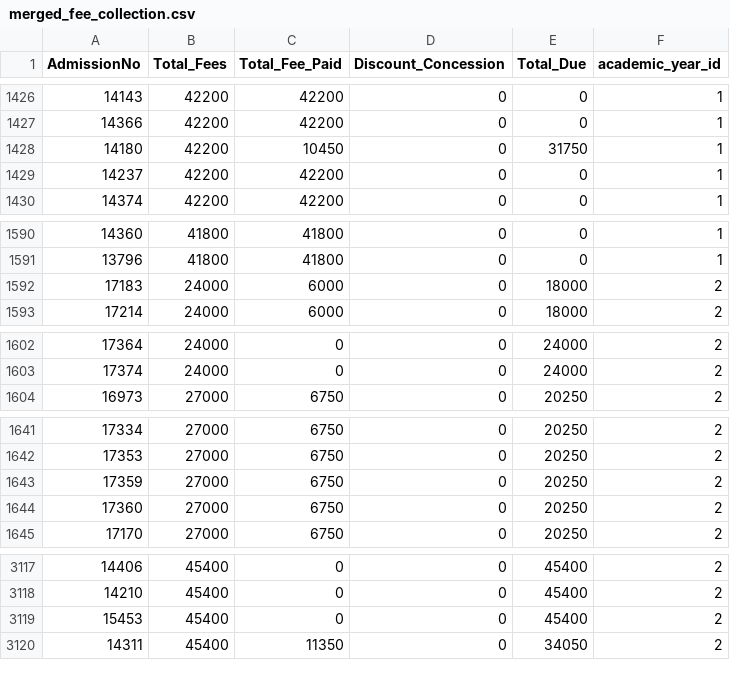
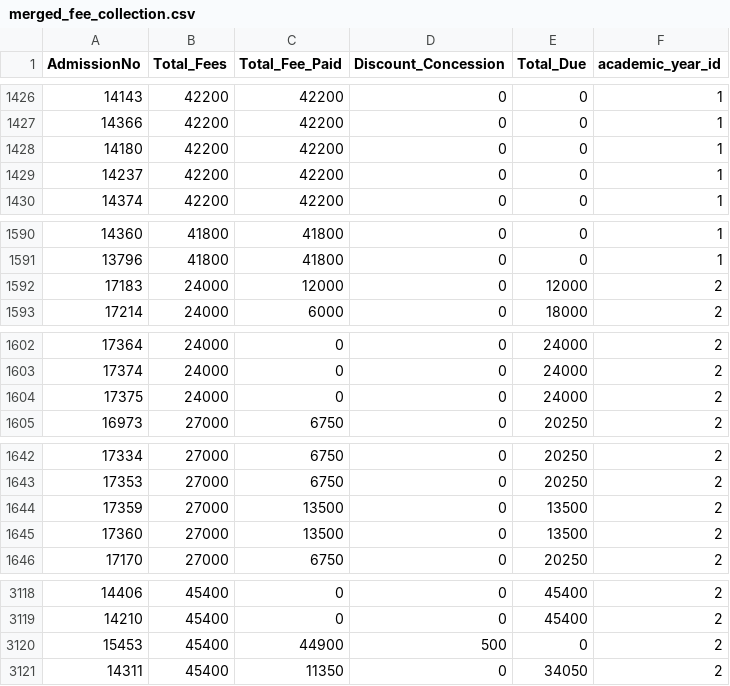
Before and after one commit to harikiranadangi/kotak-salesian-school-dbms, a CSV file: source_code/merged_fee_collection.csv, drawn as a sheet; only a part is shown, gaps mark what is left out; the diff covers the shown part only.

```diff
--- a/source_code/merged_fee_collection.csv
+++ b/source_code/merged_fee_collection.csv
@@ -1427,3 +1427,3 @@ AdmissionNo,Total_Fees,Total_Fee_Paid,Discount_Concession,Total_Due,academic_yea
 14366,42200,42200,0,0,1
-14180,42200,10450,0,31750,1
+14180,42200,42200,0,0,1
 14237,42200,42200,0,0,1
@@ -1591,3 +1591,3 @@ AdmissionNo,Total_Fees,Total_Fee_Paid,Discount_Concession,Total_Due,academic_yea
 13796,41800,41800,0,0,1
-17183,24000,6000,0,18000,2
+17183,24000,12000,0,12000,2
 17214,24000,6000,0,18000,2
@@ -1603,2 +1603,3 @@ AdmissionNo,Total_Fees,Total_Fee_Paid,Discount_Concession,Total_Due,academic_yea
 17374,24000,0,0,24000,2
+17375,24000,0,0,24000,2
 16973,27000,6750,0,20250,2
@@ -1642,4 +1643,4 @@ AdmissionNo,Total_Fees,Total_Fee_Paid,Discount_Concession,Total_Due,academic_yea
 17353,27000,6750,0,20250,2
-17359,27000,6750,0,20250,2
-17360,27000,6750,0,20250,2
+17359,27000,13500,0,13500,2
+17360,27000,13500,0,13500,2
 17170,27000,6750,0,20250,2
@@ -3118,3 +3119,3 @@ AdmissionNo,Total_Fees,Total_Fee_Paid,Discount_Concession,Total_Due,academic_yea
 14210,45400,0,0,45400,2
-15453,45400,0,0,45400,2
+15453,45400,44900,500,0,2
 14311,45400,11350,0,34050,2
```
Also changed, not shown: 56 edited cells elsewhere in this file, output_data/daywise_fees_collection.csv, output_data/daywise_fees_collection_2025-26.csv, 9 other files.
